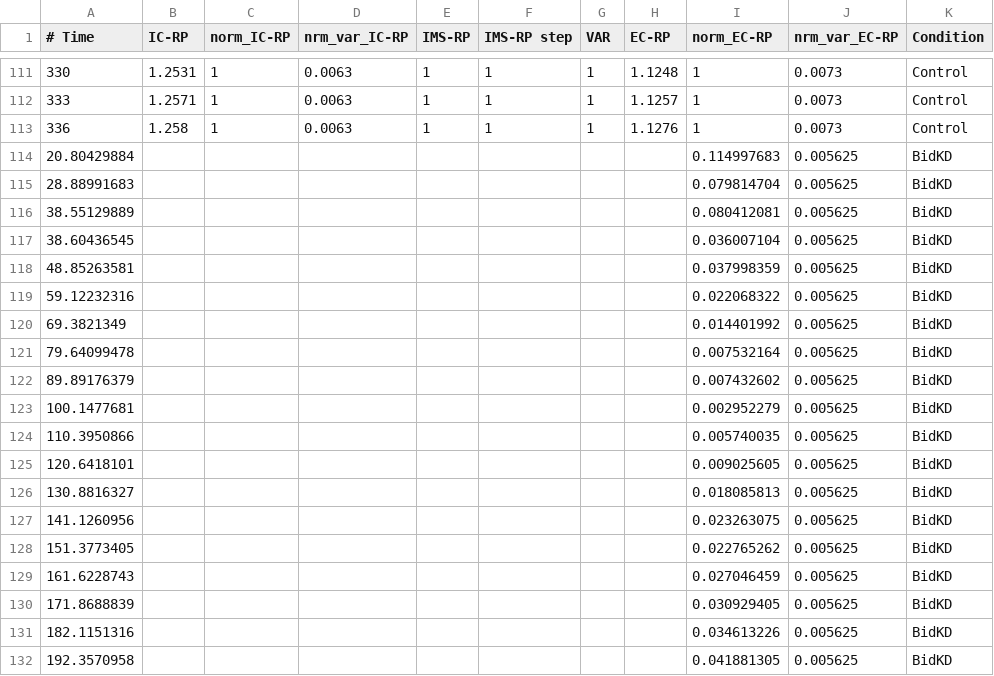
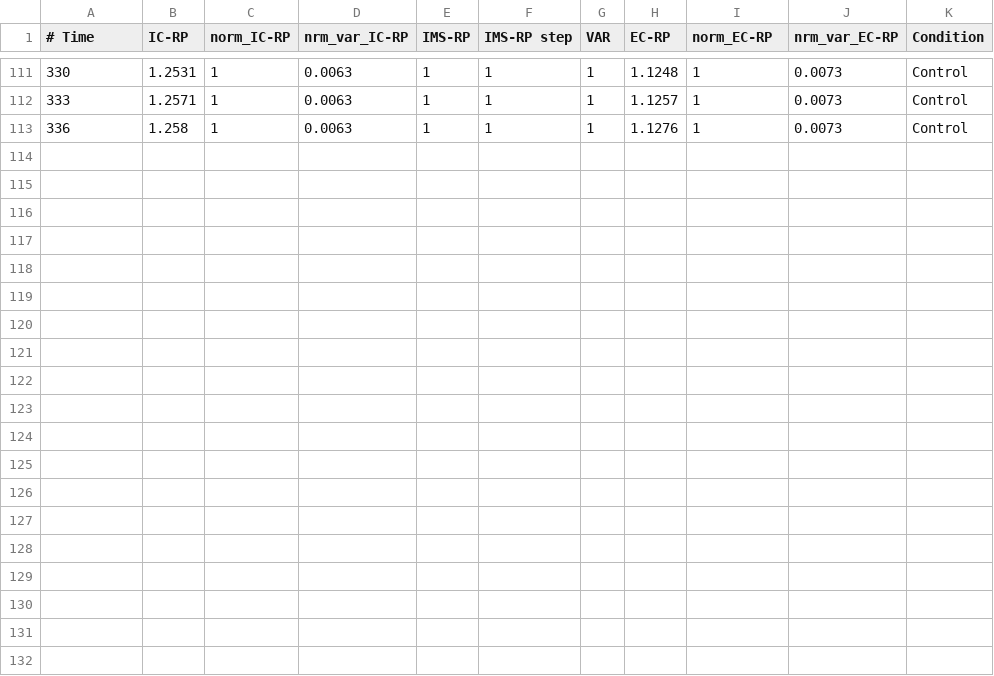
Before and after one commit to michael-irvin/Opt2Q, a CSV file: measurement_model_demo/fluorescence_data.csv, drawn as a sheet; only a part is shown, gaps mark what is left out; the diff covers the shown part only; the diff names each change by its address in the sheet, - before the commit and + after, or states it on an @@ line.

Commit message:
Updates to apoptosis model [skip ci]

```diff
--- a/measurement_model_demo/fluorescence_data.csv
+++ b/measurement_model_demo/fluorescence_data.csv
-row 114: 20.80429884 |  |  |  |  |  |  |  | 0.114997683 | 0.005625 | BidKD
-row 115: 28.88991683 |  |  |  |  |  |  |  | 0.079814704 | 0.005625 | BidKD
-row 116: 38.55129889 |  |  |  |  |  |  |  | 0.080412081 | 0.005625 | BidKD
-row 117: 38.60436545 |  |  |  |  |  |  |  | 0.036007104 | 0.005625 | BidKD
-row 118: 48.85263581 |  |  |  |  |  |  |  | 0.037998359 | 0.005625 | BidKD
-row 119: 59.12232316 |  |  |  |  |  |  |  | 0.022068322 | 0.005625 | BidKD
-row 120: 69.3821349 |  |  |  |  |  |  |  | 0.014401992 | 0.005625 | BidKD
-row 121: 79.64099478 |  |  |  |  |  |  |  | 0.007532164 | 0.005625 | BidKD
-row 122: 89.89176379 |  |  |  |  |  |  |  | 0.007432602 | 0.005625 | BidKD
-row 123: 100.1477681 |  |  |  |  |  |  |  | 0.002952279 | 0.005625 | BidKD
-row 124: 110.3950866 |  |  |  |  |  |  |  | 0.005740035 | 0.005625 | BidKD
-row 125: 120.6418101 |  |  |  |  |  |  |  | 0.009025605 | 0.005625 | BidKD
-row 126: 130.8816327 |  |  |  |  |  |  |  | 0.018085813 | 0.005625 | BidKD
-row 127: 141.1260956 |  |  |  |  |  |  |  | 0.023263075 | 0.005625 | BidKD
-row 128: 151.3773405 |  |  |  |  |  |  |  | 0.022765262 | 0.005625 | BidKD
-row 129: 161.6228743 |  |  |  |  |  |  |  | 0.027046459 | 0.005625 | BidKD
-row 130: 171.8688839 |  |  |  |  |  |  |  | 0.030929405 | 0.005625 | BidKD
-row 131: 182.1151316 |  |  |  |  |  |  |  | 0.034613226 | 0.005625 | BidKD
-row 132: 192.3570958 |  |  |  |  |  |  |  | 0.041881305 | 0.005625 | BidKD
```
Also changed, not shown: 28 removed rows elsewhere in this file, 2 other files.
